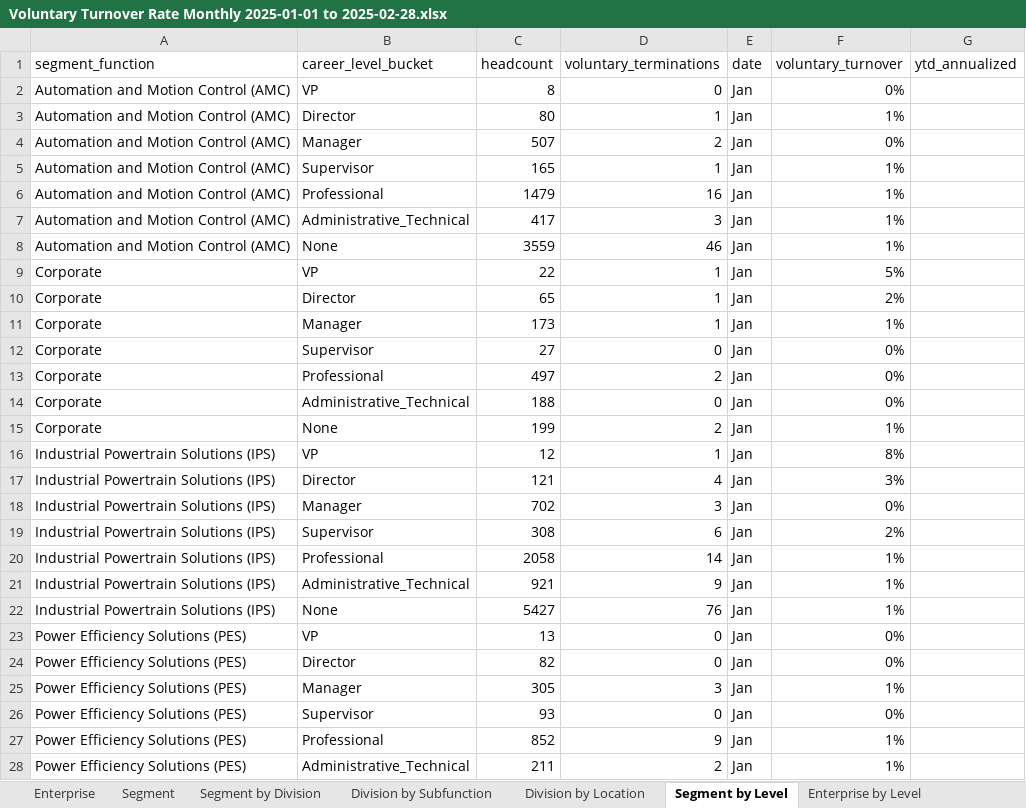
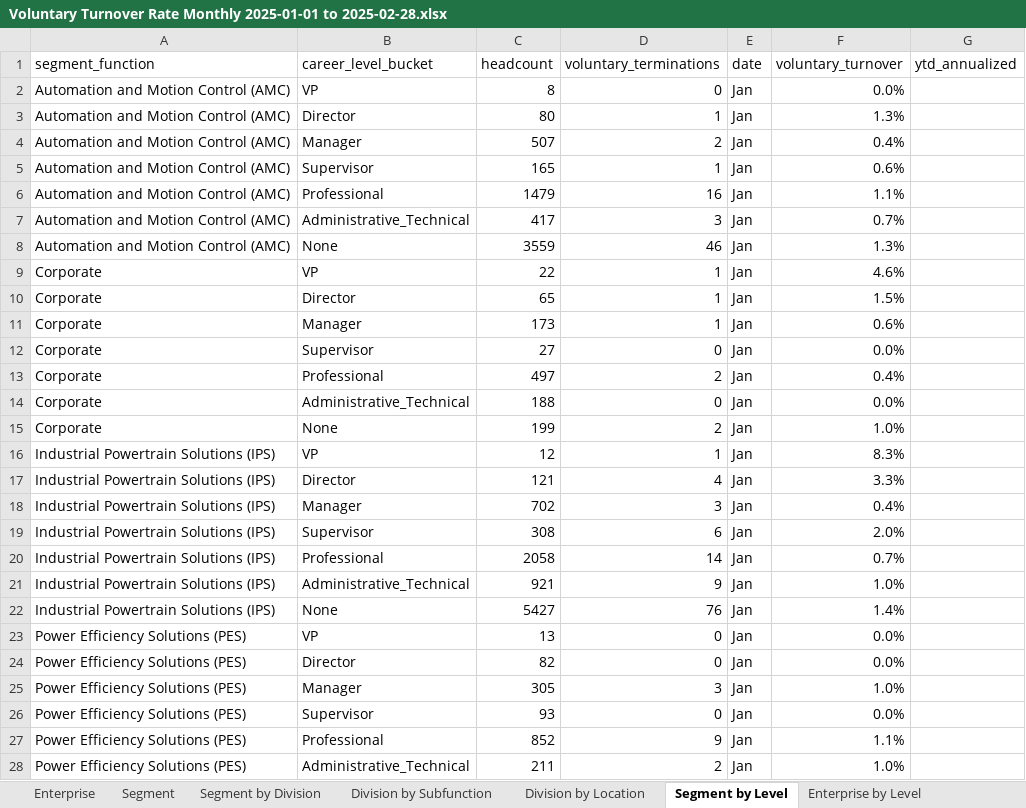
Before and after one commit to jeagleso/2025_Core-Value-Drivers_Reporting, an Excel workbook: outputs/Voluntary Turnover Rate Monthly 2025-01-01 to 2025-02-28.xlsx, sheet Segment by Level, drawn as a sheet; only a part is shown; values as stored, in another font and other column widths than the file's, no borders; table styles not drawn; the diff covers the shown part only; the diff names each change by its address in the sheet, - before the commit and + after, or states it on an @@ line.

```diff
--- a/outputs/Voluntary Turnover Rate Monthly 2025-01-01 to 2025-02-28.xlsx (sheet Segment by Level)
+++ b/outputs/Voluntary Turnover Rate Monthly 2025-01-01 to 2025-02-28.xlsx (sheet Segment by Level)
-F2 (voluntary_turnover): 0%
+F2 (voluntary_turnover): 0.0%
-F3 (voluntary_turnover): 1%
+F3 (voluntary_turnover): 1.3%
-F4 (voluntary_turnover): 0%
+F4 (voluntary_turnover): 0.4%
-F5 (voluntary_turnover): 1%
+F5 (voluntary_turnover): 0.6%
-F6 (voluntary_turnover): 1%
+F6 (voluntary_turnover): 1.1%
-F7 (voluntary_turnover): 1%
+F7 (voluntary_turnover): 0.7%
-F8 (voluntary_turnover): 1%
+F8 (voluntary_turnover): 1.3%
-F9 (voluntary_turnover): 5%
+F9 (voluntary_turnover): 4.6%
-F10 (voluntary_turnover): 2%
+F10 (voluntary_turnover): 1.5%
-F11 (voluntary_turnover): 1%
+F11 (voluntary_turnover): 0.6%
-F12 (voluntary_turnover): 0%
+F12 (voluntary_turnover): 0.0%
-F13 (voluntary_turnover): 0%
+F13 (voluntary_turnover): 0.4%
-F14 (voluntary_turnover): 0%
+F14 (voluntary_turnover): 0.0%
-F15 (voluntary_turnover): 1%
+F15 (voluntary_turnover): 1.0%
-F16 (voluntary_turnover): 8%
+F16 (voluntary_turnover): 8.3%
-F17 (voluntary_turnover): 3%
+F17 (voluntary_turnover): 3.3%
-F18 (voluntary_turnover): 0%
+F18 (voluntary_turnover): 0.4%
-F19 (voluntary_turnover): 2%
+F19 (voluntary_turnover): 2.0%
-F20 (voluntary_turnover): 1%
+F20 (voluntary_turnover): 0.7%
-F21 (voluntary_turnover): 1%
+F21 (voluntary_turnover): 1.0%
-F22 (voluntary_turnover): 1%
+F22 (voluntary_turnover): 1.4%
-F23:F24 (voluntary_turnover): 0%
+F23:F24 (voluntary_turnover): 0.0%
-F25 (voluntary_turnover): 1%
+F25 (voluntary_turnover): 1.0%
-F26 (voluntary_turnover): 0%
+F26 (voluntary_turnover): 0.0%
-F27 (voluntary_turnover): 1%
+F27 (voluntary_turnover): 1.1%
-F28 (voluntary_turnover): 1%
+F28 (voluntary_turnover): 1.0%
```
Also changed, not shown: 85 edited cells elsewhere in this sheet, sheet Division by Location, sheet Division by Subfunction, sheet Segment by Division, sheet Enterprise by Level, sheet Segment, sheet Enterprise, 2 other files.
